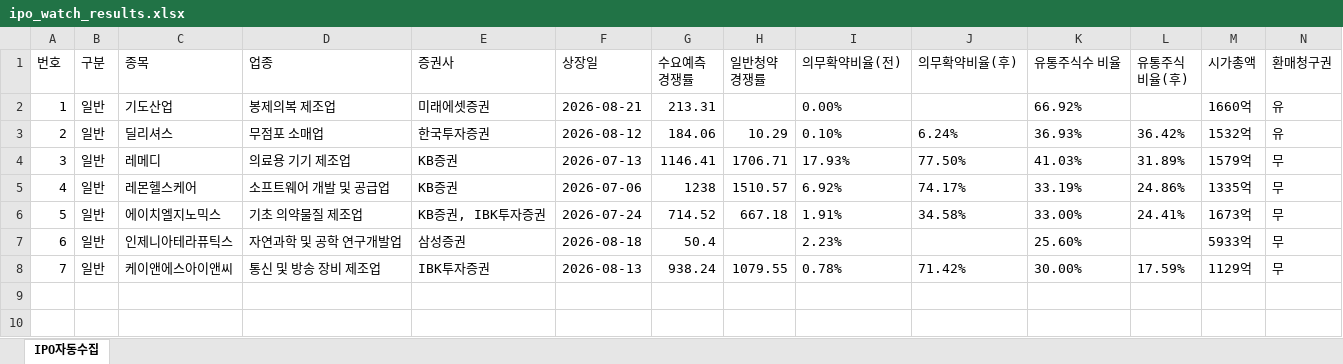
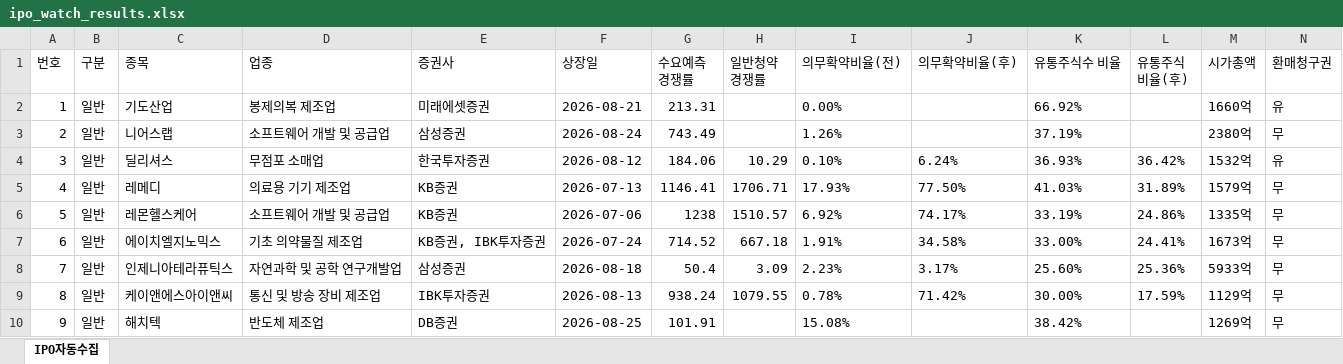
Before and after one commit to khiro37/IPO, an Excel workbook: ipo_watch_results.xlsx, sheet IPO자동수집, drawn as a sheet; only a part is shown; values as stored, in another font and other column widths than the file's, no borders; addresses are those after the commit; rows hold the shown columns only; the diff names each change by its address in the sheet, - before the commit and + after, or states it on an @@ line.

```diff
--- a/ipo_watch_results.xlsx (sheet IPO자동수집)
+++ b/ipo_watch_results.xlsx (sheet IPO자동수집)
+row 3: 2 | 일반 | 니어스랩 | 소프트웨어 개발 및 공급업 | 삼성증권 | 2026-08-24 | 743.49 |  | 1.26% |  | 37.19% |  | 2380억 | 무
@@ column A (번호) renumbered between rows 4 and 9 @@
-H8 (일반청약 경쟁률): (empty)
+H8 (일반청약 경쟁률): 3.09
-J8 (의무확약비율(후)): (empty)
+J8 (의무확약비율(후)): 3.17%
-L8 (유통주식 비율(후)): (empty)
+L8 (유통주식 비율(후)): 25.36%
+row 10: 9 | 일반 | 해치텍 | 반도체 제조업 | DB증권 | 2026-08-25 | 101.91 |  | 15.08% |  | 38.42% |  | 1269억 | 무
```
Also changed, not shown: 2 other files.
